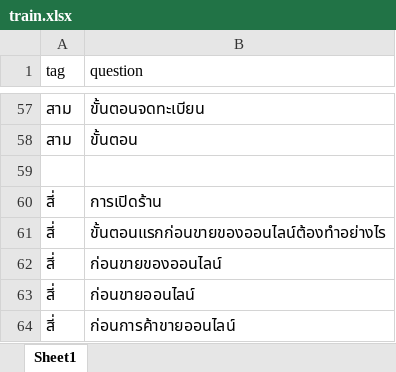
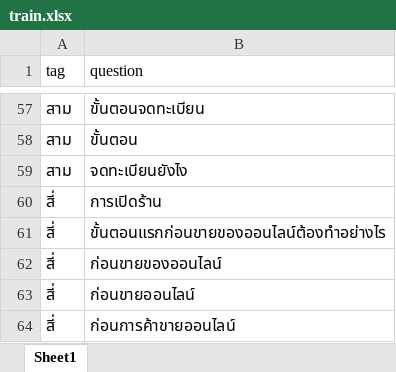
Before and after one commit to thanakritmos12/Chatbot-Business-Law, an Excel workbook: data/train.xlsx, sheet Sheet1, drawn as a sheet; only a part is shown, gaps mark what is left out; values as stored, in another font and other column widths than the file's, no borders; the diff names each change by its address in the sheet, - before the commit and + after, or states it on an @@ line.

Commit message:
update some question

```diff
--- a/data/train.xlsx (sheet Sheet1)
+++ b/data/train.xlsx (sheet Sheet1)
-row 59: (empty)
+row 59: สาม | จดทะเบียนยังไง
```
